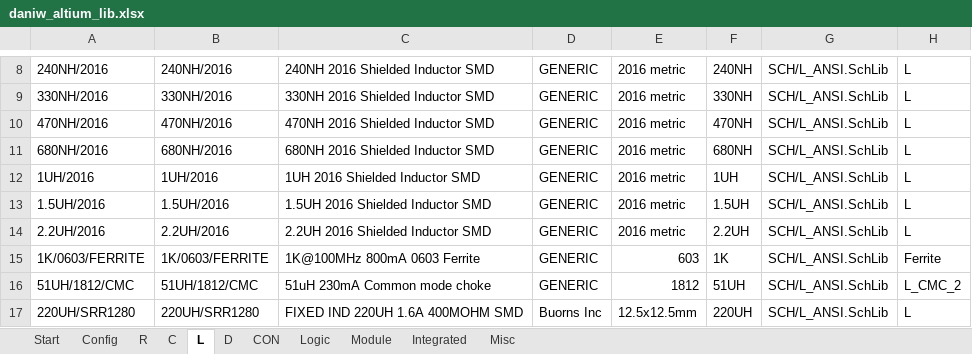
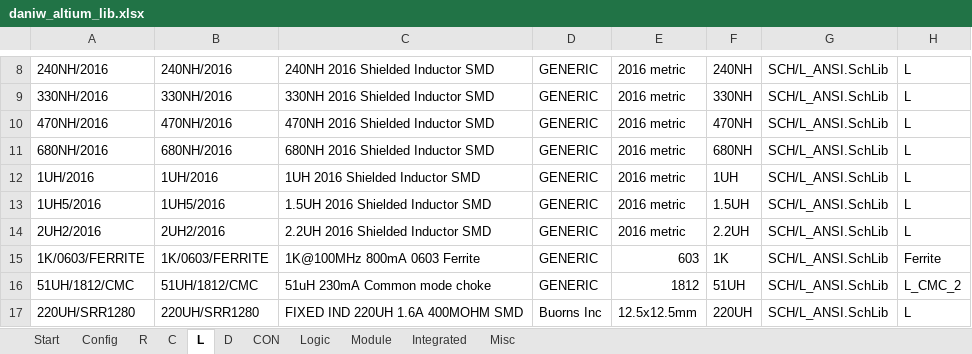
Before and after one commit to daniw/daniw_altium_lib, an Excel workbook: daniw_altium_lib.xlsx, sheet L, drawn as a sheet; only a part is shown, gaps mark what is left out; values as stored, in another font and other column widths than the file's, no borders; conditional formats not drawn; the diff covers the shown part only; the diff names each change by its address in the sheet, - before the commit and + after, or states it on an @@ line.

```diff
--- a/daniw_altium_lib.xlsx (sheet L)
+++ b/daniw_altium_lib.xlsx (sheet L)
-A13: 1.5UH/2016
+A13: 1UH5/2016
-B13: 1.5UH/2016
+B13: 1UH5/2016
-A14: 2.2UH/2016
+A14: 2UH2/2016
-B14: 2.2UH/2016
+B14: 2UH2/2016
```
Also changed, not shown: 28 edited cells elsewhere in this sheet, sheet C, sheet Start.
